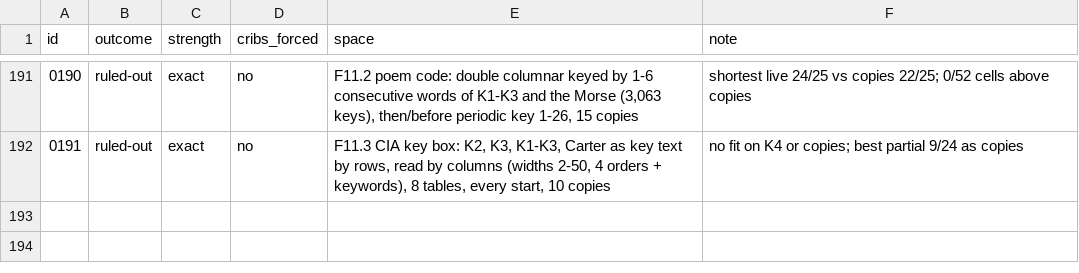
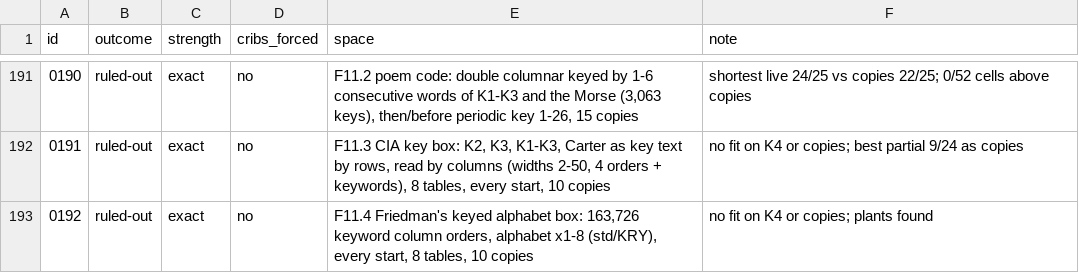
Before and after one commit to akaalias/k4, a TSV file: grades.tsv, drawn as a sheet; only a part is shown, gaps mark what is left out.

```diff
--- a/grades.tsv
+++ b/grades.tsv
@@ -192 +192,2 @@ id	outcome	strength	cribs_forced	space	note
 0191	ruled-out	exact	no	F11.3 CIA key box: K2, K3, K1-K3, Carter as key text by rows, read by columns (widths 2-50, 4 orders + keywords), 8 tables, every start, 10 copies	no fit on K4 or copies; best partial 9/24 as copies
+0192	ruled-out	exact	no	F11.4 Friedman's keyed alphabet box: 163,726 keyword column orders, alphabet x1-8 (std/KRY), every start, 8 tables, 10 copies	no fit on K4 or copies; plants found
```
Also changed, not shown: 7 other files.
